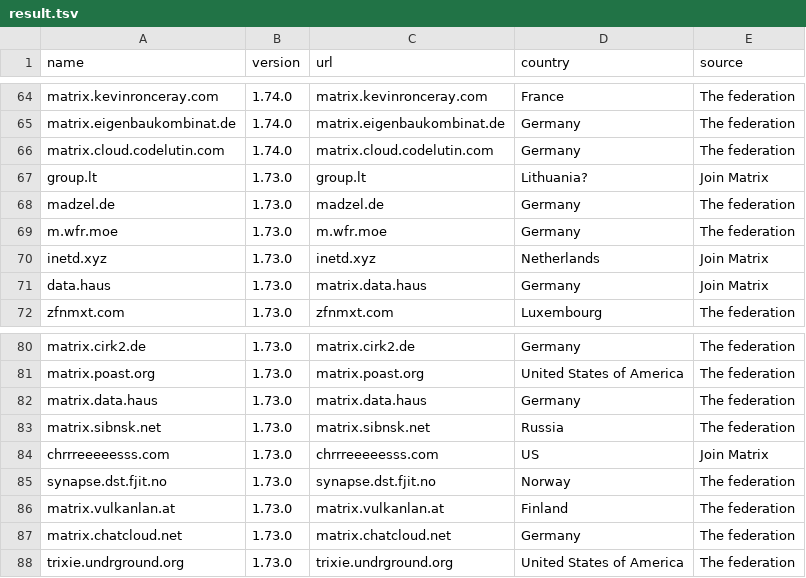
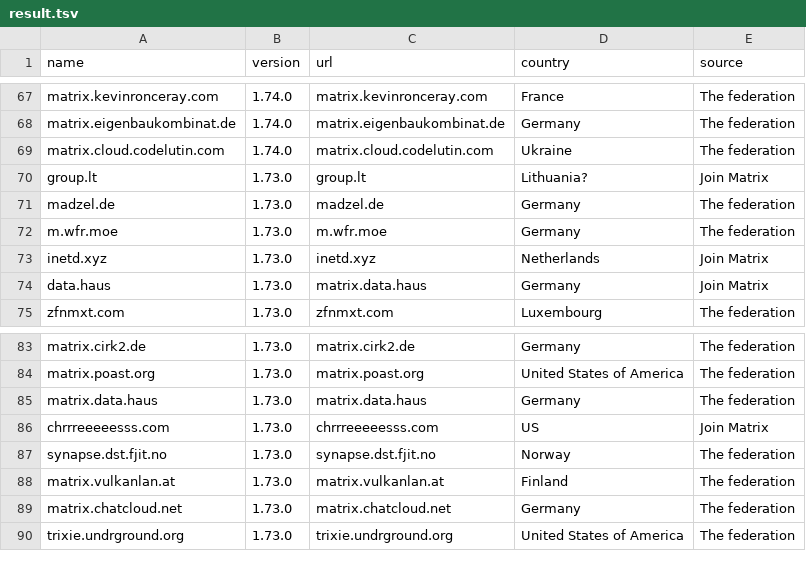
Before and after one commit to tatsumoto-ren/matrix, a TSV file: result.tsv, drawn as a sheet; only a part is shown, gaps mark what is left out; the diff covers the shown part only.

```diff
--- a/result.tsv
+++ b/result.tsv
@@ -65,3 +68,3 @@ matrix.kevinronceray.com	1.74.0	matrix.kevinronceray.com	France	The federation
 matrix.eigenbaukombinat.de	1.74.0	matrix.eigenbaukombinat.de	Germany	The federation
-matrix.cloud.codelutin.com	1.74.0	matrix.cloud.codelutin.com	Germany	The federation
+matrix.cloud.codelutin.com	1.74.0	matrix.cloud.codelutin.com	Ukraine	The federation
 group.lt	1.73.0	group.lt	Lithuania?	Join Matrix
@@ -82,3 +85,2 @@ matrix.poast.org	1.73.0	matrix.poast.org	United States of America	The federation
 matrix.data.haus	1.73.0	matrix.data.haus	Germany	The federation
-matrix.sibnsk.net	1.73.0	matrix.sibnsk.net	Russia	The federation
 chrrreeeeesss.com	1.73.0	chrrreeeeesss.com	US	Join Matrix
```
Also changed, not shown: 5 added rows, 2 removed rows and 1 edited cell elsewhere in this file, 1 other file.
